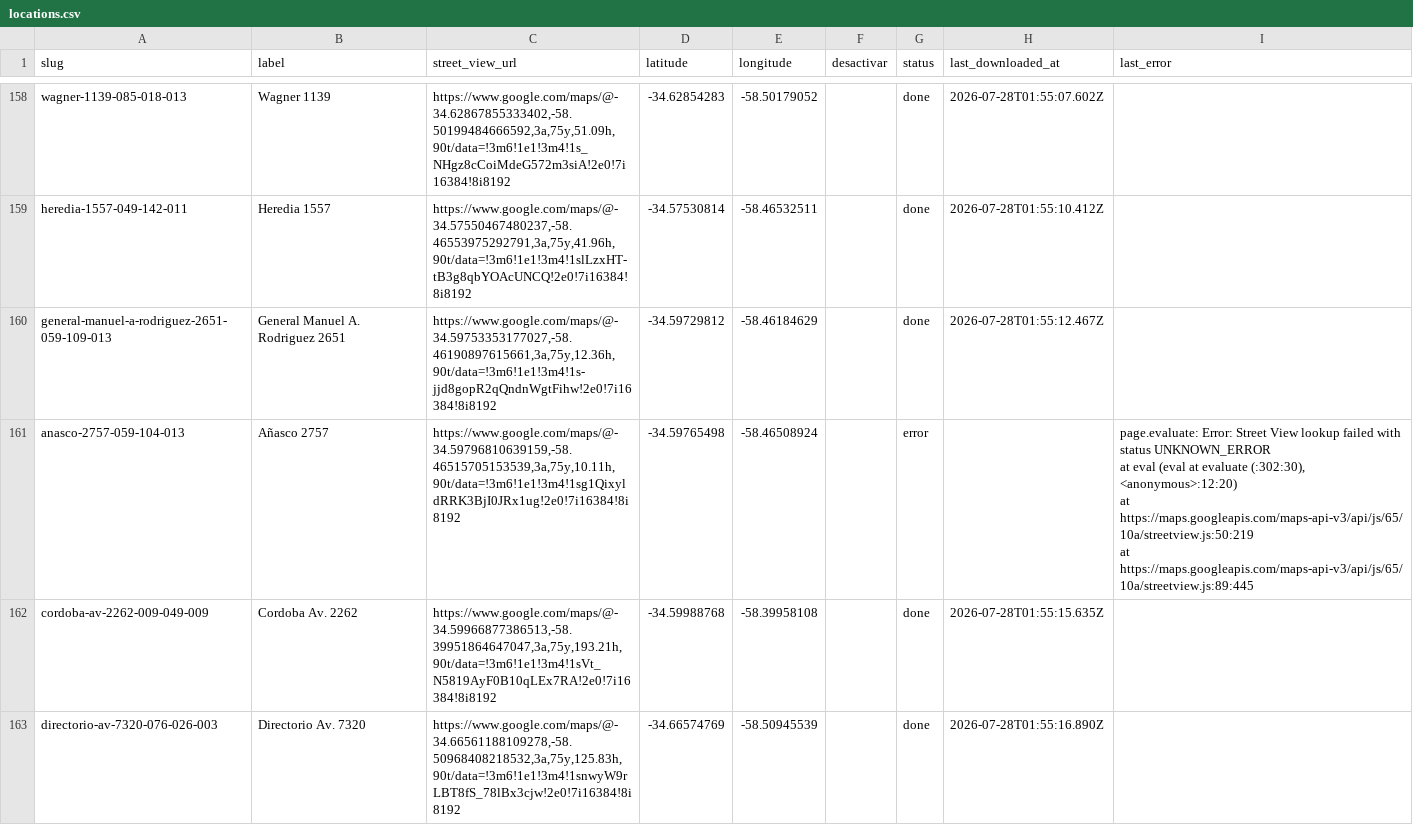
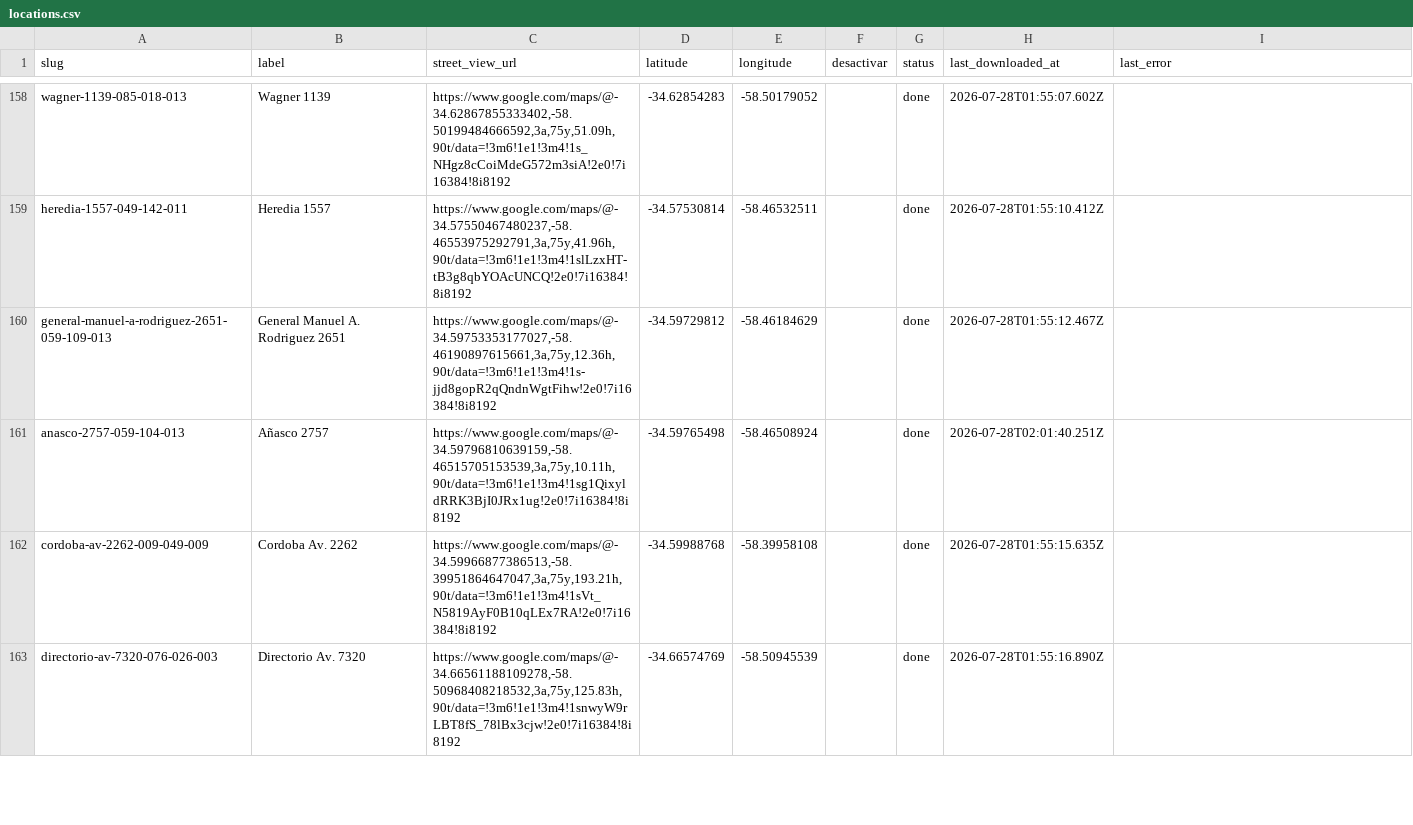
Before and after one commit to rusosnith/pruebasCABA2050, a CSV file: data/locations.csv, drawn as a sheet; only a part is shown, gaps mark what is left out; the diff covers the shown part only.

```diff
--- a/data/locations.csv
+++ b/data/locations.csv
@@ -160,6 +160,3 @@ heredia-1557-049-142-011,Heredia 1557,"https://www.google.com/maps/@-34.57550467
 general-manuel-a-rodriguez-2651-059-109-013,General Manuel A. Rodriguez 2651,"https://www.google.com/maps/@-34.59753353177027,-58.46190897615661,3a,75y,12.36h,90t/data=!3m6!1e1!3m4!1s-jjd8gopR2qQndnWgtFihw!2e0!7i16384!8i8192",-34.59729812,-58.46184629,,done,2026-07-28T01:55:12.467Z,
-anasco-2757-059-104-013,Añasco 2757,"https://www.google.com/maps/@-34.59796810639159,-58.46515705153539,3a,75y,10.11h,90t/data=!3m6!1e1!3m4!1sg1QixyldRRK3BjI0JRx1ug!2e0!7i16384!8i8192",-34.59765498,-58.46508924,,error,,"page.evaluate: Error: Street View lookup failed with status UNKNOWN_ERROR
-    at eval (eval at evaluate (:302:30), <anonymous>:12:20)
-    at https://maps.googleapis.com/maps-api-v3/api/js/65/10a/streetview.js:50:219
-    at https://maps.googleapis.com/maps-api-v3/api/js/65/10a/streetview.js:89:445"
+anasco-2757-059-104-013,Añasco 2757,"https://www.google.com/maps/@-34.59796810639159,-58.46515705153539,3a,75y,10.11h,90t/data=!3m6!1e1!3m4!1sg1QixyldRRK3BjI0JRx1ug!2e0!7i16384!8i8192",-34.59765498,-58.46508924,,done,2026-07-28T02:01:40.251Z,
 cordoba-av-2262-009-049-009,Cordoba Av. 2262,"https://www.google.com/maps/@-34.59966877386513,-58.39951864647047,3a,75y,193.21h,90t/data=!3m6!1e1!3m4!1sVt_N5819AyF0B10qLEx7RA!2e0!7i16384!8i8192",-34.59988768,-58.39958108,,done,2026-07-28T01:55:15.635Z,
```
Also changed, not shown: 3 edited cells elsewhere in this file, 8 other files.
